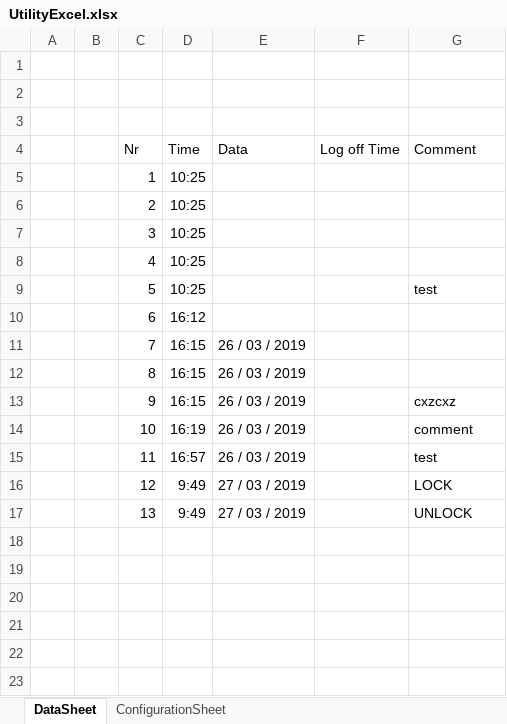
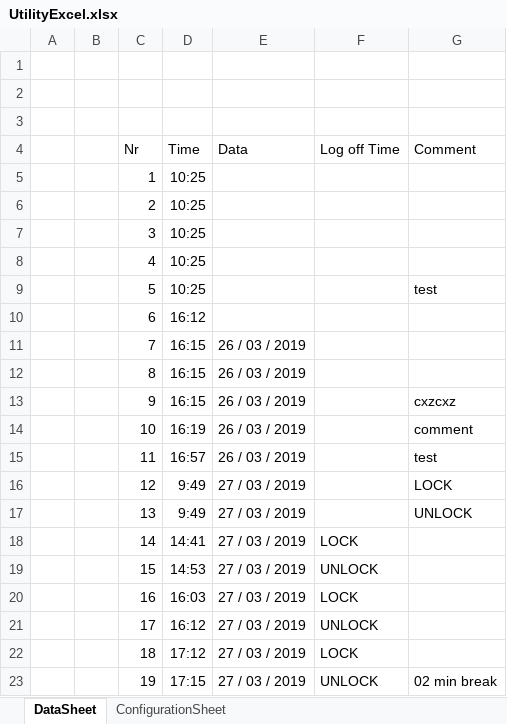
Before and after one commit to maxiclass/UtilityC--ForWork, an Excel workbook: WindowsFormsApp1/Diferentbranch/bin/Debug/UtilityExcel.xlsx, sheet DataSheet, drawn as a sheet; values as stored, in another font and other column widths than the file's, no borders; the diff names each change by its address in the sheet, - before the commit and + after, or states it on an @@ line.

```diff
--- a/WindowsFormsApp1/Diferentbranch/bin/Debug/UtilityExcel.xlsx (sheet DataSheet)
+++ b/WindowsFormsApp1/Diferentbranch/bin/Debug/UtilityExcel.xlsx (sheet DataSheet)
+row 18:  |  | 14 | 14:41 | 27 / 03 / 2019 | LOCK
+row 19:  |  | 15 | 14:53 | 27 / 03 / 2019 | UNLOCK
+row 20:  |  | 16 | 16:03 | 27 / 03 / 2019 | LOCK
+row 21:  |  | 17 | 16:12 | 27 / 03 / 2019 | UNLOCK
+row 22:  |  | 18 | 17:12 | 27 / 03 / 2019 | LOCK
+row 23:  |  | 19 | 17:15 | 27 / 03 / 2019 | UNLOCK | 02 min break
```
Also changed, not shown: sheet ConfigurationSheet, 11 other files.
